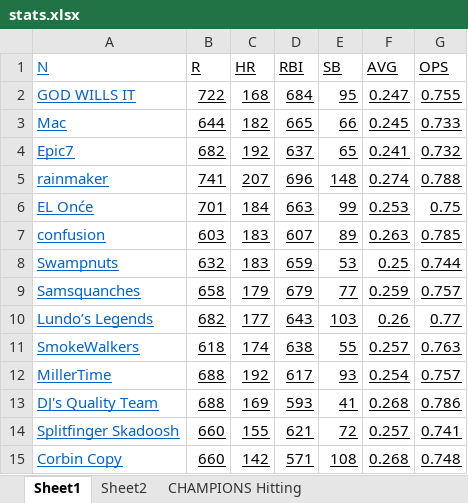
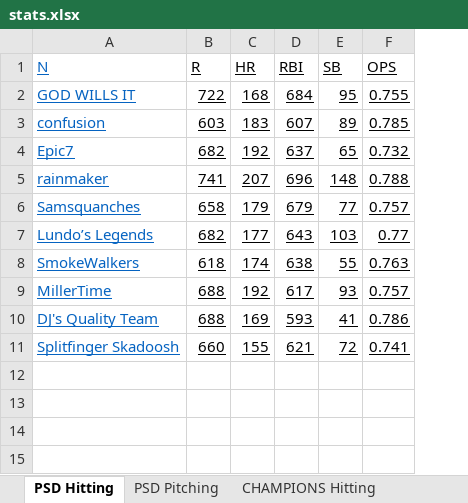
Before and after one commit to dbrewster42/baseball-roto, an Excel workbook: src/main/resources/files/stats.xlsx, sheet PSD Hitting, drawn as a sheet; values as stored, in another font and other column widths than the file's, no borders; removed rows and columns are numbered as before the commit, all else as after; the diff names each change by its address in the sheet, - before the commit and + after, or states it on an @@ line.

```diff
--- a/src/main/resources/files/stats.xlsx (sheet PSD Hitting)
+++ b/src/main/resources/files/stats.xlsx (sheet PSD Hitting)
-sheet tab: Sheet1
+sheet tab: PSD Hitting
-sheet tab: Sheet2
+sheet tab: PSD Pitching
-column F (AVG), row 2: 0.247; rows 4-5: 0.241 | 0.274; rows 9-14: 0.259 | 0.26 | 0.257 | 0.254 | 0.268 | 0.257
-row 3: Mac | 644 | 182 | 665 | 66 | 0.245 | 0.733
@@ row 7 moved to row 3: confusion @@
-row 6: EL Onće | 701 | 184 | 663 | 99 | 0.253 | 0.75
-row 8: Swampnuts | 632 | 183 | 659 | 53 | 0.25 | 0.744
-row 15: Corbin Copy | 660 | 142 | 571 | 108 | 0.268 | 0.748
```
Also changed, not shown: sheet PSD Pitching, 6 other files.
